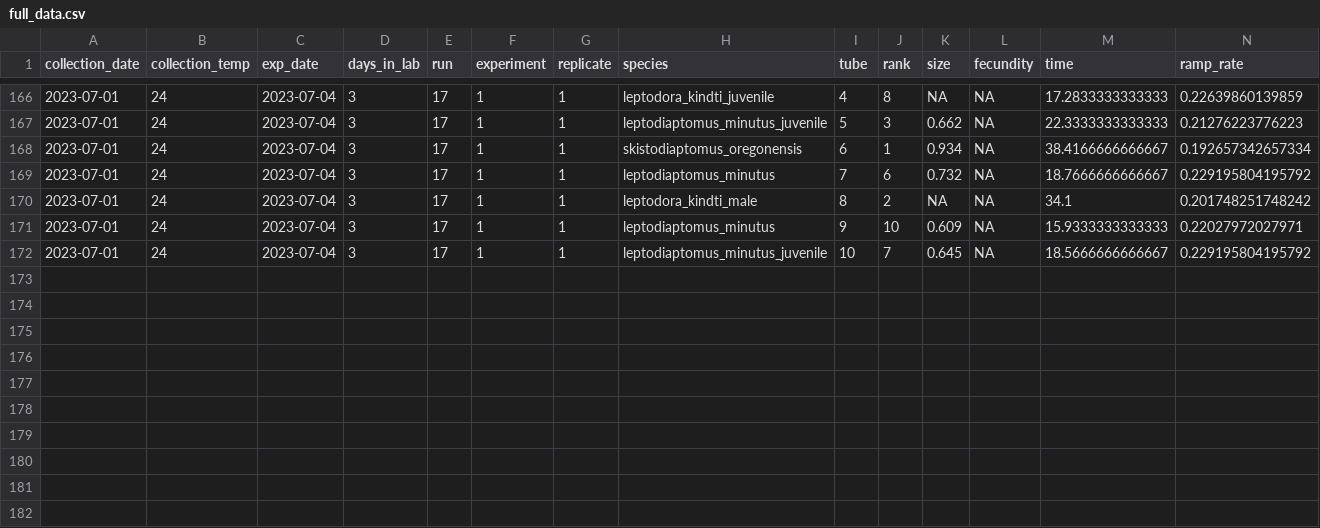
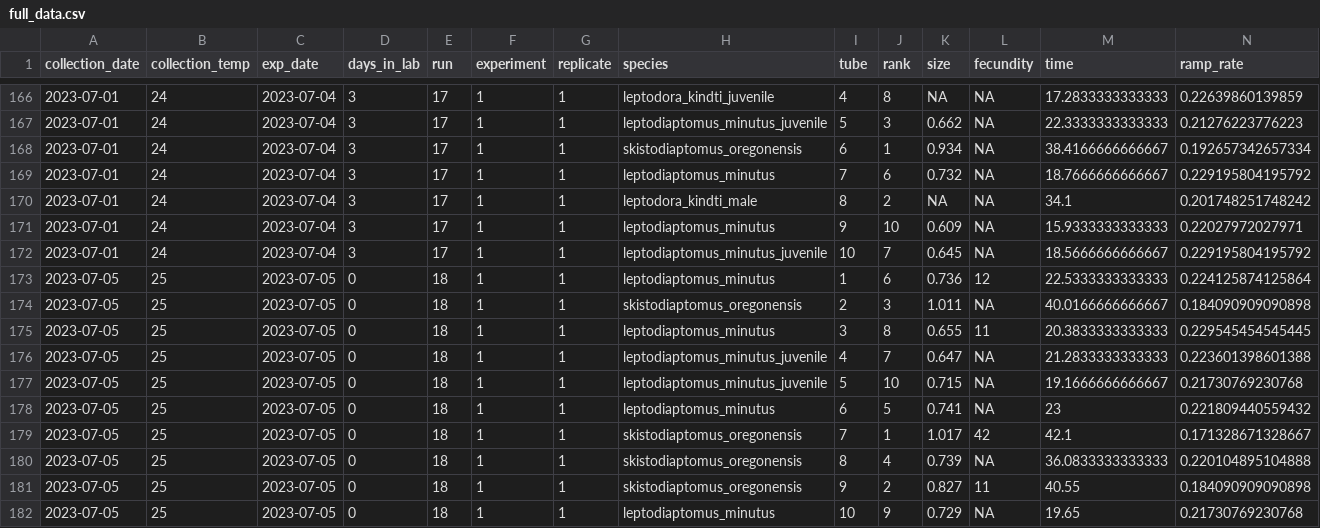
Before and after one commit to ZoopEcoEvo/champlain_seasonality, a CSV file: Output/Data/full_data.csv, drawn as a sheet; only a part is shown, gaps mark what is left out; rows hold the shown columns only; the diff names each change by its address in the sheet, - before the commit and + after, or states it on an @@ line.

Commit message:
New experimental data

```diff
--- a/Output/Data/full_data.csv
+++ b/Output/Data/full_data.csv
+row 173: 2023-07-05 | 25 | 2023-07-05 | 0 | 18 | 1 | 1 | leptodiaptomus_minutus | 1 | 6 | 0.736 | 12 | 22.5333333333333 | 0.224125874125864
+row 174: 2023-07-05 | 25 | 2023-07-05 | 0 | 18 | 1 | 1 | skistodiaptomus_oregonensis | 2 | 3 | 1.011 | NA | 40.0166666666667 | 0.184090909090898
+row 175: 2023-07-05 | 25 | 2023-07-05 | 0 | 18 | 1 | 1 | leptodiaptomus_minutus | 3 | 8 | 0.655 | 11 | 20.3833333333333 | 0.229545454545445
+row 176: 2023-07-05 | 25 | 2023-07-05 | 0 | 18 | 1 | 1 | leptodiaptomus_minutus_juvenile | 4 | 7 | 0.647 | NA | 21.2833333333333 | 0.223601398601388
+row 177: 2023-07-05 | 25 | 2023-07-05 | 0 | 18 | 1 | 1 | leptodiaptomus_minutus_juvenile | 5 | 10 | 0.715 | NA | 19.1666666666667 | 0.21730769230768
+row 178: 2023-07-05 | 25 | 2023-07-05 | 0 | 18 | 1 | 1 | leptodiaptomus_minutus | 6 | 5 | 0.741 | NA | 23 | 0.221809440559432
+row 179: 2023-07-05 | 25 | 2023-07-05 | 0 | 18 | 1 | 1 | skistodiaptomus_oregonensis | 7 | 1 | 1.017 | 42 | 42.1 | 0.171328671328667
+row 180: 2023-07-05 | 25 | 2023-07-05 | 0 | 18 | 1 | 1 | skistodiaptomus_oregonensis | 8 | 4 | 0.739 | NA | 36.0833333333333 | 0.220104895104888
+row 181: 2023-07-05 | 25 | 2023-07-05 | 0 | 18 | 1 | 1 | skistodiaptomus_oregonensis | 9 | 2 | 0.827 | 11 | 40.55 | 0.184090909090898
+row 182: 2023-07-05 | 25 | 2023-07-05 | 0 | 18 | 1 | 1 | leptodiaptomus_minutus | 10 | 9 | 0.729 | NA | 19.65 | 0.21730769230768
```
Also changed, not shown: 35 other files.
